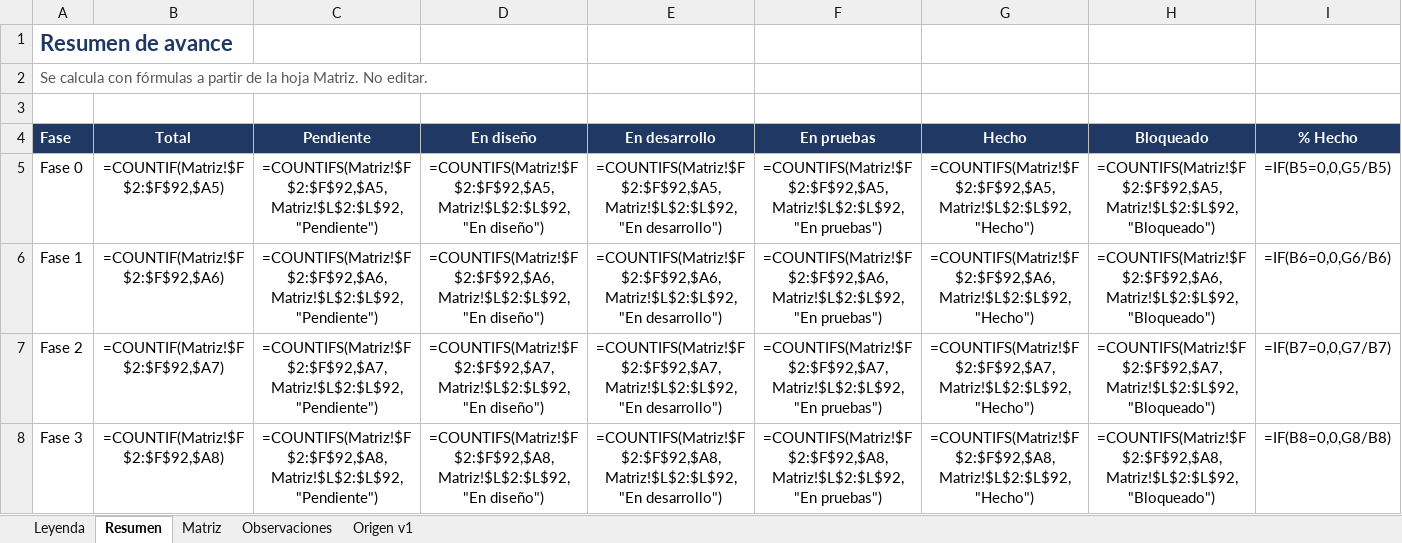
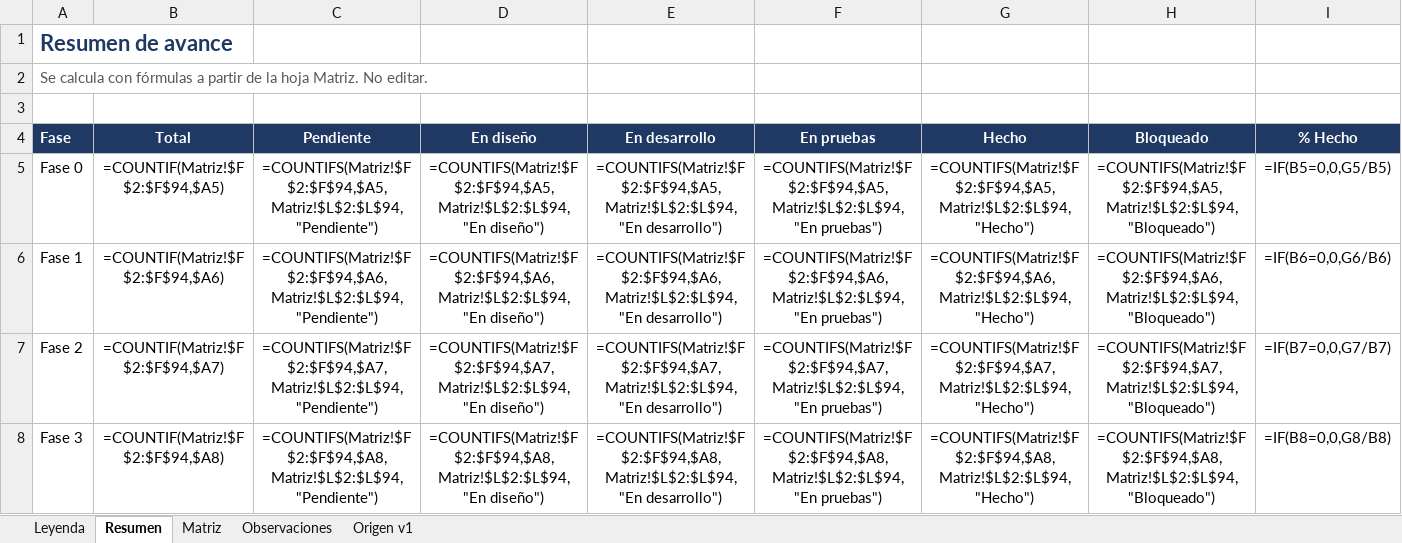
Before and after one commit to c52-mx/mdf360, an Excel workbook: docs/trazabilidad/Matriz de Trazabilidad MDF.xlsx, sheet Resumen, drawn as a sheet; only a part is shown; values as stored, in another font and other column widths than the file's, no borders; formulas without a stored value are shown as written; the diff covers the shown part only; the diff names each change by its address in the sheet, - before the commit and + after, or states it on an @@ line.

```diff
--- a/docs/trazabilidad/Matriz de Trazabilidad MDF.xlsx (sheet Resumen)
+++ b/docs/trazabilidad/Matriz de Trazabilidad MDF.xlsx (sheet Resumen)
-B5: =COUNTIF(Matriz!$F$2:$F$92,$A5)
+B5: =COUNTIF(Matriz!$F$2:$F$94,$A5)
-C5: =COUNTIFS(Matriz!$F$2:$F$92,$A5,Matriz!$L$2:$L$92,"Pendiente")
+C5: =COUNTIFS(Matriz!$F$2:$F$94,$A5,Matriz!$L$2:$L$94,"Pendiente")
-D5: =COUNTIFS(Matriz!$F$2:$F$92,$A5,Matriz!$L$2:$L$92,"En diseño")
+D5: =COUNTIFS(Matriz!$F$2:$F$94,$A5,Matriz!$L$2:$L$94,"En diseño")
-E5: =COUNTIFS(Matriz!$F$2:$F$92,$A5,Matriz!$L$2:$L$92,"En desarrollo")
+E5: =COUNTIFS(Matriz!$F$2:$F$94,$A5,Matriz!$L$2:$L$94,"En desarrollo")
-F5: =COUNTIFS(Matriz!$F$2:$F$92,$A5,Matriz!$L$2:$L$92,"En pruebas")
+F5: =COUNTIFS(Matriz!$F$2:$F$94,$A5,Matriz!$L$2:$L$94,"En pruebas")
-G5: =COUNTIFS(Matriz!$F$2:$F$92,$A5,Matriz!$L$2:$L$92,"Hecho")
+G5: =COUNTIFS(Matriz!$F$2:$F$94,$A5,Matriz!$L$2:$L$94,"Hecho")
-H5: =COUNTIFS(Matriz!$F$2:$F$92,$A5,Matriz!$L$2:$L$92,"Bloqueado")
+H5: =COUNTIFS(Matriz!$F$2:$F$94,$A5,Matriz!$L$2:$L$94,"Bloqueado")
-B6: =COUNTIF(Matriz!$F$2:$F$92,$A6)
+B6: =COUNTIF(Matriz!$F$2:$F$94,$A6)
-C6: =COUNTIFS(Matriz!$F$2:$F$92,$A6,Matriz!$L$2:$L$92,"Pendiente")
+C6: =COUNTIFS(Matriz!$F$2:$F$94,$A6,Matriz!$L$2:$L$94,"Pendiente")
-D6: =COUNTIFS(Matriz!$F$2:$F$92,$A6,Matriz!$L$2:$L$92,"En diseño")
+D6: =COUNTIFS(Matriz!$F$2:$F$94,$A6,Matriz!$L$2:$L$94,"En diseño")
-E6: =COUNTIFS(Matriz!$F$2:$F$92,$A6,Matriz!$L$2:$L$92,"En desarrollo")
+E6: =COUNTIFS(Matriz!$F$2:$F$94,$A6,Matriz!$L$2:$L$94,"En desarrollo")
-F6: =COUNTIFS(Matriz!$F$2:$F$92,$A6,Matriz!$L$2:$L$92,"En pruebas")
+F6: =COUNTIFS(Matriz!$F$2:$F$94,$A6,Matriz!$L$2:$L$94,"En pruebas")
-G6: =COUNTIFS(Matriz!$F$2:$F$92,$A6,Matriz!$L$2:$L$92,"Hecho")
+G6: =COUNTIFS(Matriz!$F$2:$F$94,$A6,Matriz!$L$2:$L$94,"Hecho")
-H6: =COUNTIFS(Matriz!$F$2:$F$92,$A6,Matriz!$L$2:$L$92,"Bloqueado")
+H6: =COUNTIFS(Matriz!$F$2:$F$94,$A6,Matriz!$L$2:$L$94,"Bloqueado")
-B7: =COUNTIF(Matriz!$F$2:$F$92,$A7)
+B7: =COUNTIF(Matriz!$F$2:$F$94,$A7)
-C7: =COUNTIFS(Matriz!$F$2:$F$92,$A7,Matriz!$L$2:$L$92,"Pendiente")
+C7: =COUNTIFS(Matriz!$F$2:$F$94,$A7,Matriz!$L$2:$L$94,"Pendiente")
-D7: =COUNTIFS(Matriz!$F$2:$F$92,$A7,Matriz!$L$2:$L$92,"En diseño")
+D7: =COUNTIFS(Matriz!$F$2:$F$94,$A7,Matriz!$L$2:$L$94,"En diseño")
-E7: =COUNTIFS(Matriz!$F$2:$F$92,$A7,Matriz!$L$2:$L$92,"En desarrollo")
+E7: =COUNTIFS(Matriz!$F$2:$F$94,$A7,Matriz!$L$2:$L$94,"En desarrollo")
-F7: =COUNTIFS(Matriz!$F$2:$F$92,$A7,Matriz!$L$2:$L$92,"En pruebas")
+F7: =COUNTIFS(Matriz!$F$2:$F$94,$A7,Matriz!$L$2:$L$94,"En pruebas")
-G7: =COUNTIFS(Matriz!$F$2:$F$92,$A7,Matriz!$L$2:$L$92,"Hecho")
+G7: =COUNTIFS(Matriz!$F$2:$F$94,$A7,Matriz!$L$2:$L$94,"Hecho")
-H7: =COUNTIFS(Matriz!$F$2:$F$92,$A7,Matriz!$L$2:$L$92,"Bloqueado")
+H7: =COUNTIFS(Matriz!$F$2:$F$94,$A7,Matriz!$L$2:$L$94,"Bloqueado")
-B8: =COUNTIF(Matriz!$F$2:$F$92,$A8)
+B8: =COUNTIF(Matriz!$F$2:$F$94,$A8)
-C8: =COUNTIFS(Matriz!$F$2:$F$92,$A8,Matriz!$L$2:$L$92,"Pendiente")
+C8: =COUNTIFS(Matriz!$F$2:$F$94,$A8,Matriz!$L$2:$L$94,"Pendiente")
-D8: =COUNTIFS(Matriz!$F$2:$F$92,$A8,Matriz!$L$2:$L$92,"En diseño")
+D8: =COUNTIFS(Matriz!$F$2:$F$94,$A8,Matriz!$L$2:$L$94,"En diseño")
-E8: =COUNTIFS(Matriz!$F$2:$F$92,$A8,Matriz!$L$2:$L$92,"En desarrollo")
+E8: =COUNTIFS(Matriz!$F$2:$F$94,$A8,Matriz!$L$2:$L$94,"En desarrollo")
-F8: =COUNTIFS(Matriz!$F$2:$F$92,$A8,Matriz!$L$2:$L$92,"En pruebas")
+F8: =COUNTIFS(Matriz!$F$2:$F$94,$A8,Matriz!$L$2:$L$94,"En pruebas")
-G8: =COUNTIFS(Matriz!$F$2:$F$92,$A8,Matriz!$L$2:$L$92,"Hecho")
+G8: =COUNTIFS(Matriz!$F$2:$F$94,$A8,Matriz!$L$2:$L$94,"Hecho")
-H8: =COUNTIFS(Matriz!$F$2:$F$92,$A8,Matriz!$L$2:$L$92,"Bloqueado")
+H8: =COUNTIFS(Matriz!$F$2:$F$94,$A8,Matriz!$L$2:$L$94,"Bloqueado")
```
Also changed, not shown: 102 edited cells elsewhere in this sheet, sheet Matriz, 34 other files.
